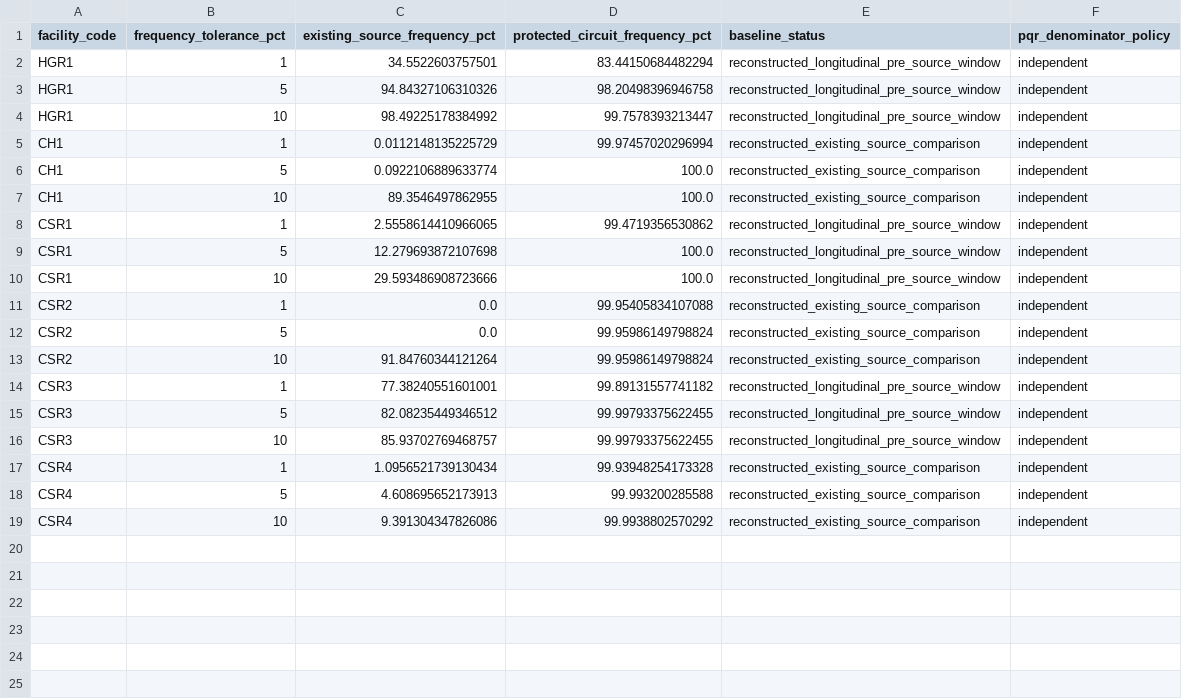
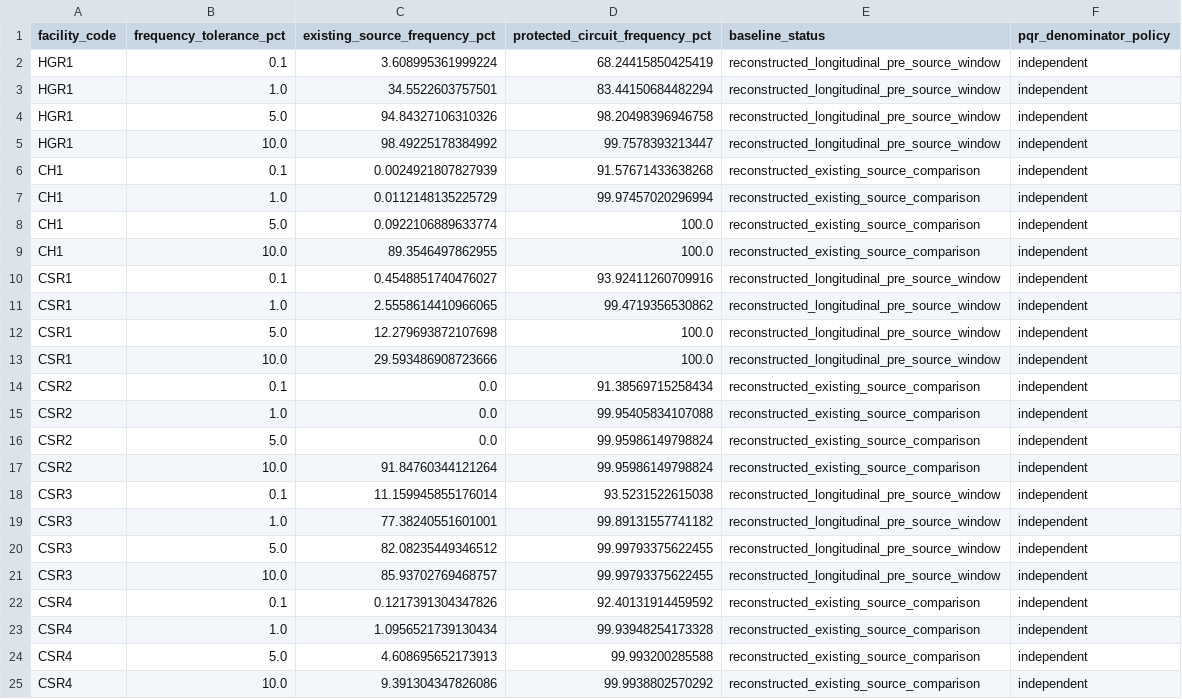
Before and after one commit to samuel-b-miles/North-Kivu-Health-Facility-Power-Quality, a CSV file: publication/figure3/frequency_thresholds_independent.csv, drawn as a sheet.

Commit message:
Report all four frequency tolerances with verified protected-circuit results

```diff
--- a/publication/figure3/frequency_thresholds_independent.csv
+++ b/publication/figure3/frequency_thresholds_independent.csv
@@ -1,19 +1,25 @@
 facility_code,frequency_tolerance_pct,existing_source_frequency_pct,protected_circuit_frequency_pct,baseline_status,pqr_denominator_policy
-HGR1,1,34.5522603757501,83.44150684482294,reconstructed_longitudinal_pre_source_window,independent
-HGR1,5,94.84327106310326,98.20498396946758,reconstructed_longitudinal_pre_source_window,independent
-HGR1,10,98.49225178384992,99.7578393213447,reconstructed_longitudinal_pre_source_window,independent
-CH1,1,0.0112148135225729,99.97457020296994,reconstructed_existing_source_comparison,independent
-CH1,5,0.0922106889633774,100.0,reconstructed_existing_source_comparison,independent
-CH1,10,89.3546497862955,100.0,reconstructed_existing_source_comparison,independent
-CSR1,1,2.5558614410966065,99.4719356530862,reconstructed_longitudinal_pre_source_window,independent
-CSR1,5,12.279693872107698,100.0,reconstructed_longitudinal_pre_source_window,independent
-CSR1,10,29.593486908723666,100.0,reconstructed_longitudinal_pre_source_window,independent
-CSR2,1,0.0,99.95405834107088,reconstructed_existing_source_comparison,independent
-CSR2,5,0.0,99.95986149798824,reconstructed_existing_source_comparison,independent
-CSR2,10,91.84760344121264,99.95986149798824,reconstructed_existing_source_comparison,independent
-CSR3,1,77.38240551601001,99.89131557741182,reconstructed_longitudinal_pre_source_window,independent
-CSR3,5,82.08235449346512,99.99793375622455,reconstructed_longitudinal_pre_source_window,independent
-CSR3,10,85.93702769468757,99.99793375622455,reconstructed_longitudinal_pre_source_window,independent
-CSR4,1,1.0956521739130434,99.93948254173328,reconstructed_existing_source_comparison,independent
-CSR4,5,4.608695652173913,99.993200285588,reconstructed_existing_source_comparison,independent
-CSR4,10,9.391304347826086,99.9938802570292,reconstructed_existing_source_comparison,independent
+HGR1,0.1,3.608995361999224,68.24415850425419,reconstructed_longitudinal_pre_source_window,independent
+HGR1,1.0,34.5522603757501,83.44150684482294,reconstructed_longitudinal_pre_source_window,independent
+HGR1,5.0,94.84327106310326,98.20498396946758,reconstructed_longitudinal_pre_source_window,independent
+HGR1,10.0,98.49225178384992,99.7578393213447,reconstructed_longitudinal_pre_source_window,independent
+CH1,0.1,0.0024921807827939,91.57671433638268,reconstructed_existing_source_comparison,independent
+CH1,1.0,0.0112148135225729,99.97457020296994,reconstructed_existing_source_comparison,independent
+CH1,5.0,0.0922106889633774,100.0,reconstructed_existing_source_comparison,independent
+CH1,10.0,89.3546497862955,100.0,reconstructed_existing_source_comparison,independent
+CSR1,0.1,0.4548851740476027,93.92411260709916,reconstructed_longitudinal_pre_source_window,independent
+CSR1,1.0,2.5558614410966065,99.4719356530862,reconstructed_longitudinal_pre_source_window,independent
+CSR1,5.0,12.279693872107698,100.0,reconstructed_longitudinal_pre_source_window,independent
+CSR1,10.0,29.593486908723666,100.0,reconstructed_longitudinal_pre_source_window,independent
+CSR2,0.1,0.0,91.38569715258434,reconstructed_existing_source_comparison,independent
+CSR2,1.0,0.0,99.95405834107088,reconstructed_existing_source_comparison,independent
+CSR2,5.0,0.0,99.95986149798824,reconstructed_existing_source_comparison,independent
+CSR2,10.0,91.84760344121264,99.95986149798824,reconstructed_existing_source_comparison,independent
+CSR3,0.1,11.159945855176014,93.5231522615038,reconstructed_longitudinal_pre_source_window,independent
+CSR3,1.0,77.38240551601001,99.89131557741182,reconstructed_longitudinal_pre_source_window,independent
+CSR3,5.0,82.08235449346512,99.99793375622455,reconstructed_longitudinal_pre_source_window,independent
+CSR3,10.0,85.93702769468757,99.99793375622455,reconstructed_longitudinal_pre_source_window,independent
+CSR4,0.1,0.1217391304347826,92.40131914459592,reconstructed_existing_source_comparison,independent
+CSR4,1.0,1.0956521739130434,99.93948254173328,reconstructed_existing_source_comparison,independent
+CSR4,5.0,4.608695652173913,99.993200285588,reconstructed_existing_source_comparison,independent
+CSR4,10.0,9.391304347826086,99.9938802570292,reconstructed_existing_source_comparison,independent
```
Also changed, not shown: publication/figure3/frequency_thresholds_joint.csv, 8 other files.
